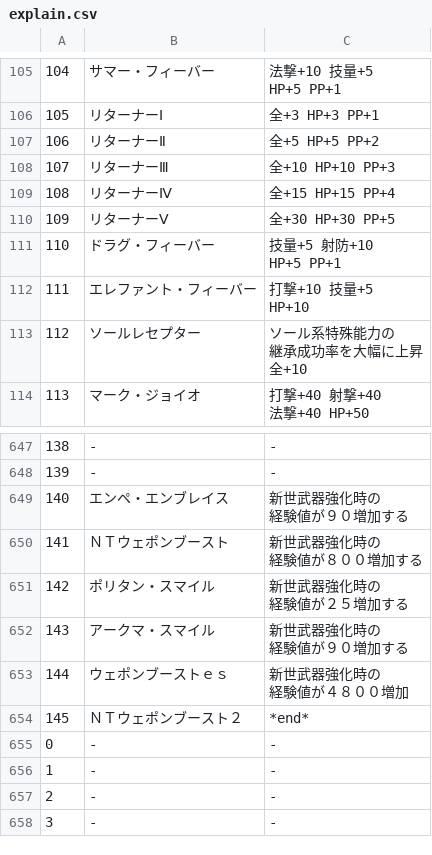
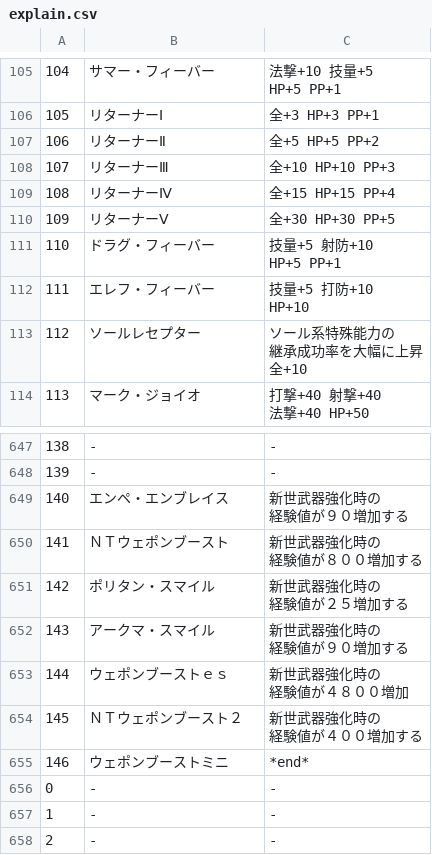
Before and after one commit to CRC32EX/PSO2Data, a CSV file: explain.csv, drawn as a sheet; only a part is shown, gaps mark what is left out; the shorter side is filled out with more unchanged rows; addresses are those after the commit; ↵ is a line break in a cell; the diff names each change by its address in the sheet, - before the commit and + after, or states it on an @@ line.

```diff
--- a/explain.csv
+++ b/explain.csv
-B112: エレファント・フィーバー
+B112: エレフ・フィーバー
-C112: 打撃+10 技量+5 ↵ HP+10
+C112: 技量+5 打防+10 ↵ HP+10
+row 654: 145 | ＮＴウェポンブースト２ | 新世武器強化時の ↵ 経験値が４００増加する
@@ column A renumbered in row 655 @@
-B655: ＮＴウェポンブースト２
+B655: ウェポンブーストミニ
```
Also changed, not shown: elements.csv, 1 other file.
